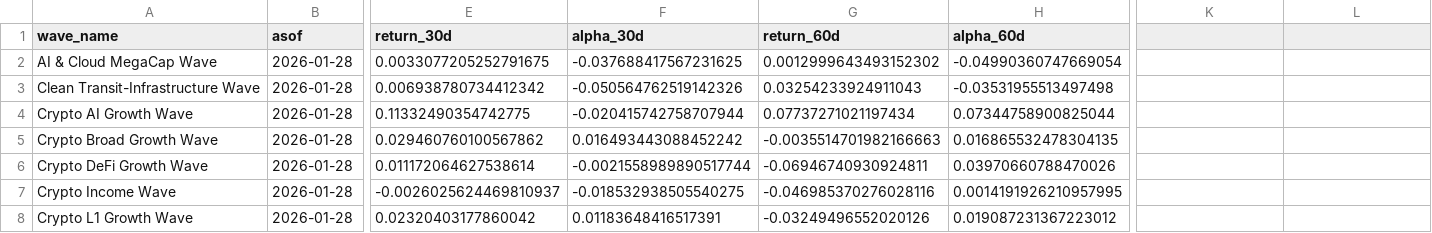
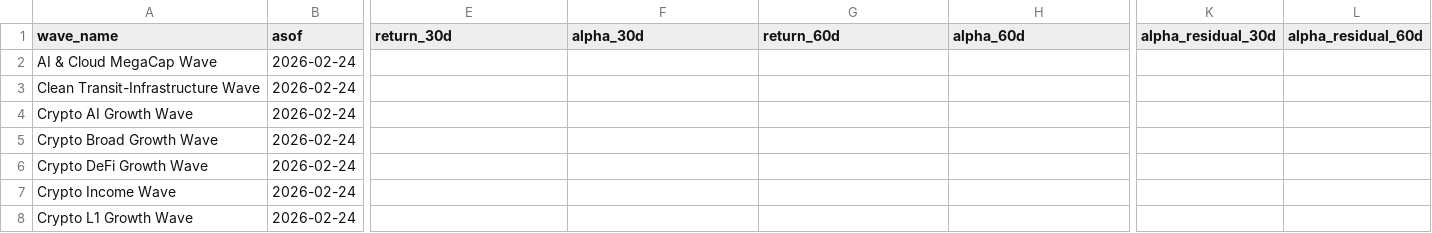
Before and after one commit to jasonheldman-creator/Waves-Simple, a CSV file: data/live_snapshot.csv, drawn as a sheet; only a part is shown, gaps mark what is left out; the diff covers the shown part only; the diff names each change by its address in the sheet, - before the commit and + after, or states it on an @@ line.

```diff
--- a/data/live_snapshot.csv
+++ b/data/live_snapshot.csv
-K1: (empty)
+K1: alpha_residual_30d
-L1: (empty)
+L1: alpha_residual_60d
-B2:B8 (asof): 2026-01-28
+B2:B8 (asof): 2026-02-24
-E2 (return_30d): 0.0033077205252791675
+E2 (return_30d): (empty)
-F2 (alpha_30d): -0.037688417567231625
+F2 (alpha_30d): (empty)
-G2 (return_60d): 0.0012999643493152302
+G2 (return_60d): (empty)
-H2 (alpha_60d): -0.04990360747669054
+H2 (alpha_60d): (empty)
-E3 (return_30d): 0.006938780734412342
+E3 (return_30d): (empty)
-F3 (alpha_30d): -0.050564762519142326
+F3 (alpha_30d): (empty)
-G3 (return_60d): 0.03254233924911043
+G3 (return_60d): (empty)
-H3 (alpha_60d): -0.03531955513497498
+H3 (alpha_60d): (empty)
-E4 (return_30d): 0.11332490354742775
+E4 (return_30d): (empty)
-F4 (alpha_30d): -0.020415742758707944
+F4 (alpha_30d): (empty)
-G4 (return_60d): 0.07737271021197434
+G4 (return_60d): (empty)
-H4 (alpha_60d): 0.07344758900825044
+H4 (alpha_60d): (empty)
-E5 (return_30d): 0.029460760100567862
+E5 (return_30d): (empty)
-F5 (alpha_30d): 0.016493443088452242
+F5 (alpha_30d): (empty)
-G5 (return_60d): -0.0035514701982166663
+G5 (return_60d): (empty)
-H5 (alpha_60d): 0.016865532478304135
+H5 (alpha_60d): (empty)
-E6 (return_30d): 0.011172064627538614
+E6 (return_30d): (empty)
-F6 (alpha_30d): -0.0021558989890517744
+F6 (alpha_30d): (empty)
-G6 (return_60d): -0.06946740930924811
+G6 (return_60d): (empty)
-H6 (alpha_60d): 0.03970660788470026
+H6 (alpha_60d): (empty)
-E7 (return_30d): -0.0026025624469810937
+E7 (return_30d): (empty)
-F7 (alpha_30d): -0.018532938505540275
+F7 (alpha_30d): (empty)
-G7 (return_60d): -0.046985370276028116
+G7 (return_60d): (empty)
-H7 (alpha_60d): 0.0014191926210957995
+H7 (alpha_60d): (empty)
-E8 (return_30d): 0.02320403177860042
+E8 (return_30d): (empty)
-F8 (alpha_30d): 0.01183648416517391
+F8 (alpha_30d): (empty)
-G8 (return_60d): -0.03249496552020126
+G8 (return_60d): (empty)
-H8 (alpha_60d): 0.019087231367223012
+H8 (alpha_60d): (empty)
```
Also changed, not shown: 1 added row and 113 edited cells elsewhere in this file, 3 other files.
